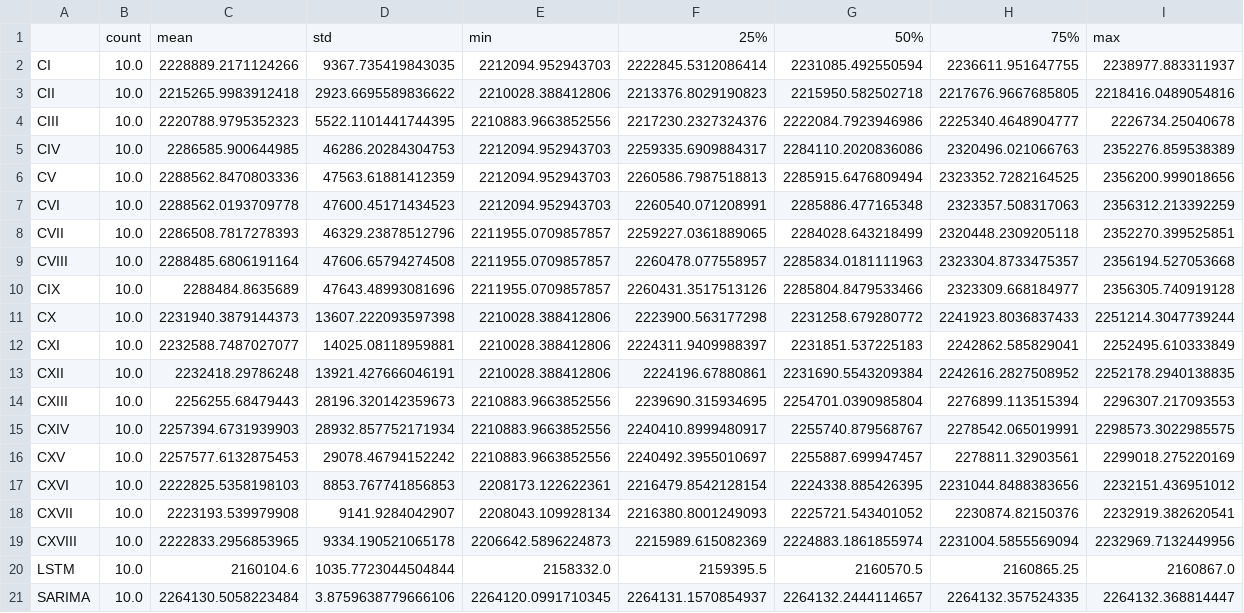
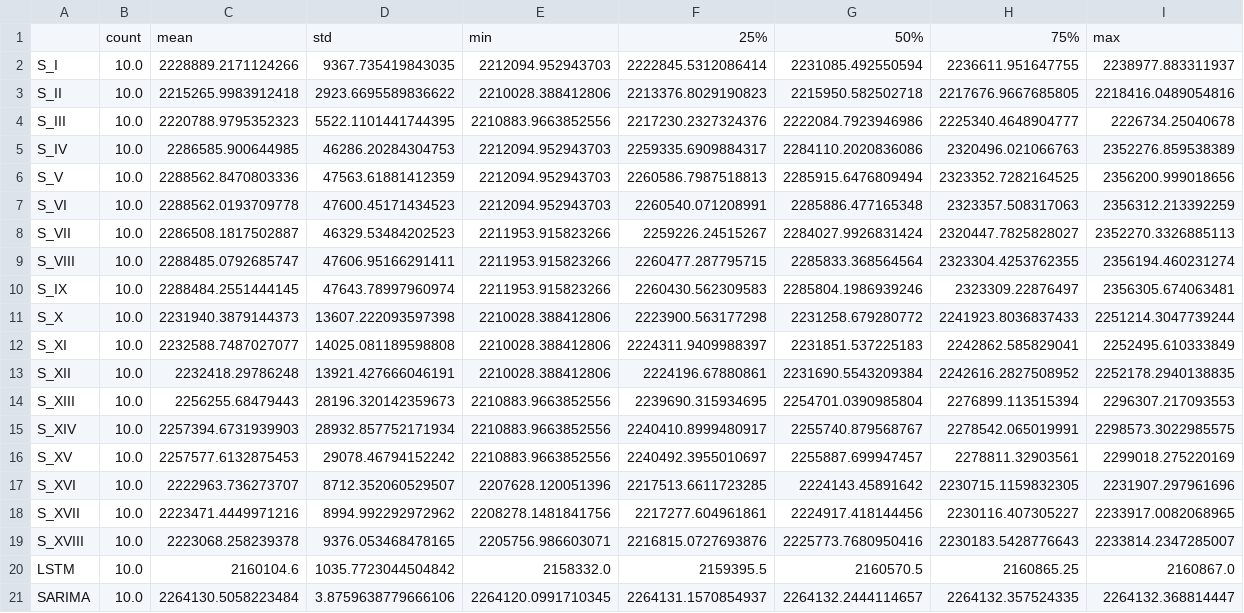
Before and after one commit to edmilsondejesus/abm-wp, a CSV file: resultados/stats_summary_18_scenarios_vs_lstm_sarima.csv, drawn as a sheet.

```diff
--- a/resultados/stats_summary_18_scenarios_vs_lstm_sarima.csv
+++ b/resultados/stats_summary_18_scenarios_vs_lstm_sarima.csv
@@ -1,21 +1,21 @@
 ,count,mean,std,min,25%,50%,75%,max
-CI,10.0,2228889.2171124266,9367.735419843035,2212094.952943703,2222845.5312086414,2231085.492550594,2236611.951647755,2238977.883311937
-CII,10.0,2215265.9983912418,2923.6695589836622,2210028.388412806,2213376.8029190823,2215950.582502718,2217676.9667685805,2218416.0489054816
-CIII,10.0,2220788.9795352323,5522.1101441744395,2210883.9663852556,2217230.2327324376,2222084.7923946986,2225340.4648904777,2226734.25040678
-CIV,10.0,2286585.900644985,46286.20284304753,2212094.952943703,2259335.6909884317,2284110.2020836086,2320496.021066763,2352276.859538389
-CV,10.0,2288562.8470803336,47563.61881412359,2212094.952943703,2260586.7987518813,2285915.6476809494,2323352.7282164525,2356200.999018656
-CVI,10.0,2288562.0193709778,47600.45171434523,2212094.952943703,2260540.071208991,2285886.477165348,2323357.508317063,2356312.213392259
-CVII,10.0,2286508.7817278393,46329.23878512796,2211955.0709857857,2259227.0361889065,2284028.643218499,2320448.2309205118,2352270.399525851
-CVIII,10.0,2288485.6806191164,47606.65794274508,2211955.0709857857,2260478.077558957,2285834.0181111963,2323304.8733475357,2356194.527053668
-CIX,10.0,2288484.8635689,47643.48993081696,2211955.0709857857,2260431.3517513126,2285804.8479533466,2323309.668184977,2356305.740919128
-CX,10.0,2231940.3879144373,13607.222093597398,2210028.388412806,2223900.563177298,2231258.679280772,2241923.8036837433,2251214.3047739244
-CXI,10.0,2232588.7487027077,14025.08118959881,2210028.388412806,2224311.9409988397,2231851.537225183,2242862.585829041,2252495.610333849
-CXII,10.0,2232418.29786248,13921.427666046191,2210028.388412806,2224196.67880861,2231690.5543209384,2242616.2827508952,2252178.2940138835
-CXIII,10.0,2256255.68479443,28196.320142359673,2210883.9663852556,2239690.315934695,2254701.0390985804,2276899.113515394,2296307.217093553
-CXIV,10.0,2257394.6731939903,28932.857752171934,2210883.9663852556,2240410.8999480917,2255740.879568767,2278542.065019991,2298573.3022985575
-CXV,10.0,2257577.6132875453,29078.46794152242,2210883.9663852556,2240492.3955010697,2255887.699947457,2278811.32903561,2299018.275220169
-CXVI,10.0,2222825.5358198103,8853.767741856853,2208173.122622361,2216479.8542128154,2224338.885426395,2231044.8488383656,2232151.436951012
-CXVII,10.0,2223193.539979908,9141.9284042907,2208043.109928134,2216380.8001249093,2225721.543401052,2230874.82150376,2232919.382620541
-CXVIII,10.0,2222833.2956853965,9334.190521065178,2206642.5896224873,2215989.615082369,2224883.1861855974,2231004.5855569094,2232969.7132449956
-LSTM,10.0,2160104.6,1035.7723044504844,2158332.0,2159395.5,2160570.5,2160865.25,2160867.0
+S_I,10.0,2228889.2171124266,9367.735419843035,2212094.952943703,2222845.5312086414,2231085.492550594,2236611.951647755,2238977.883311937
+S_II,10.0,2215265.9983912418,2923.6695589836622,2210028.388412806,2213376.8029190823,2215950.582502718,2217676.9667685805,2218416.0489054816
+S_III,10.0,2220788.9795352323,5522.1101441744395,2210883.9663852556,2217230.2327324376,2222084.7923946986,2225340.4648904777,2226734.25040678
+S_IV,10.0,2286585.900644985,46286.20284304753,2212094.952943703,2259335.6909884317,2284110.2020836086,2320496.021066763,2352276.859538389
+S_V,10.0,2288562.8470803336,47563.61881412359,2212094.952943703,2260586.7987518813,2285915.6476809494,2323352.7282164525,2356200.999018656
+S_VI,10.0,2288562.0193709778,47600.45171434523,2212094.952943703,2260540.071208991,2285886.477165348,2323357.508317063,2356312.213392259
+S_VII,10.0,2286508.1817502887,46329.53484202523,2211953.915823266,2259226.24515267,2284027.9926831424,2320447.7825828027,2352270.3326885113
+S_VIII,10.0,2288485.0792685747,47606.95166291411,2211953.915823266,2260477.287795715,2285833.368564564,2323304.4253762355,2356194.460231274
+S_IX,10.0,2288484.2551444145,47643.78997960974,2211953.915823266,2260430.562309583,2285804.1986939246,2323309.22876497,2356305.674063481
+S_X,10.0,2231940.3879144373,13607.222093597398,2210028.388412806,2223900.563177298,2231258.679280772,2241923.8036837433,2251214.3047739244
+S_XI,10.0,2232588.7487027077,14025.081189598808,2210028.388412806,2224311.9409988397,2231851.537225183,2242862.585829041,2252495.610333849
+S_XII,10.0,2232418.29786248,13921.427666046191,2210028.388412806,2224196.67880861,2231690.5543209384,2242616.2827508952,2252178.2940138835
+S_XIII,10.0,2256255.68479443,28196.320142359673,2210883.9663852556,2239690.315934695,2254701.0390985804,2276899.113515394,2296307.217093553
+S_XIV,10.0,2257394.6731939903,28932.857752171934,2210883.9663852556,2240410.8999480917,2255740.879568767,2278542.065019991,2298573.3022985575
+S_XV,10.0,2257577.6132875453,29078.46794152242,2210883.9663852556,2240492.3955010697,2255887.699947457,2278811.32903561,2299018.275220169
+S_XVI,10.0,2222963.736273707,8712.352060529507,2207628.120051396,2217513.6611723285,2224143.45891642,2230715.1159832305,2231907.297961696
+S_XVII,10.0,2223471.4449971216,8994.992292972962,2208278.1481841756,2217277.604961861,2224917.418144456,2230116.407305227,2233917.0082068965
+S_XVIII,10.0,2223068.258239378,9376.053468478165,2205756.986603071,2216815.0727693876,2225773.7680950416,2230183.5428776643,2233814.2347285007
+LSTM,10.0,2160104.6,1035.7723044504842,2158332.0,2159395.5,2160570.5,2160865.25,2160867.0
 SARIMA,10.0,2264130.5058223484,3.8759638779666106,2264120.0991710345,2264131.1570854937,2264132.2444114657,2264132.357524335,2264132.368814447
```
Also changed, not shown: resultados/Relatorio_Comportamento_Por_Setor.csv, resultados/normality_test_results_sarima_2026_2035.csv, 3 other files.
